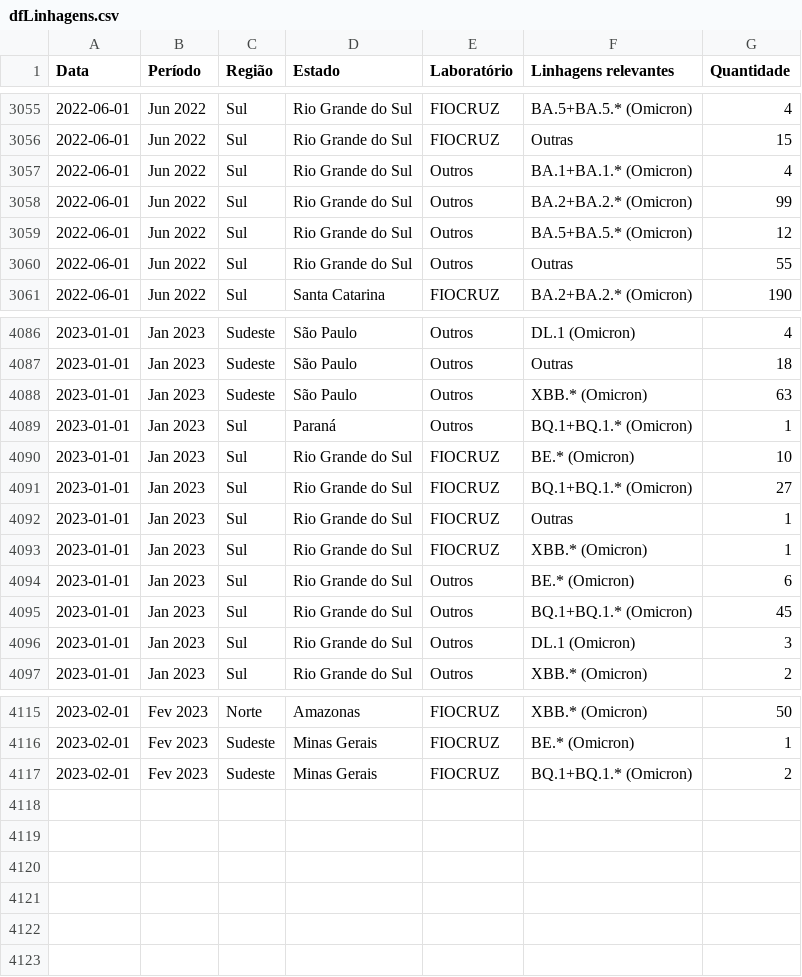
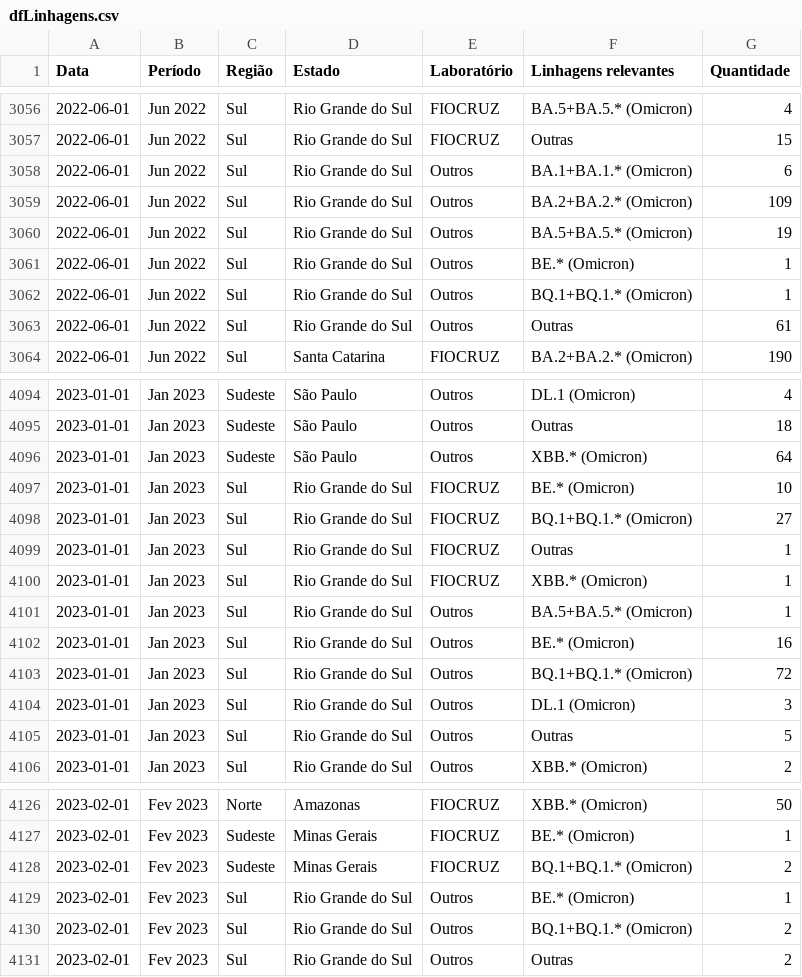
Before and after one commit to vanleiko/RedeGenomica, a CSV file: dfLinhagens.csv, drawn as a sheet; only a part is shown, gaps mark what is left out; the diff covers the shown part only.

```diff
--- a/dfLinhagens.csv
+++ b/dfLinhagens.csv
@@ -3056,6 +3057,8 @@ Data,Período,Região,Estado,Laboratório,Linhagens relevantes,Quantidade
 2022-06-01,Jun 2022,Sul,Rio Grande do Sul,FIOCRUZ,Outras,15
-2022-06-01,Jun 2022,Sul,Rio Grande do Sul,Outros,BA.1+BA.1.* (Omicron),4
-2022-06-01,Jun 2022,Sul,Rio Grande do Sul,Outros,BA.2+BA.2.* (Omicron),99
-2022-06-01,Jun 2022,Sul,Rio Grande do Sul,Outros,BA.5+BA.5.* (Omicron),12
-2022-06-01,Jun 2022,Sul,Rio Grande do Sul,Outros,Outras,55
+2022-06-01,Jun 2022,Sul,Rio Grande do Sul,Outros,BA.1+BA.1.* (Omicron),6
+2022-06-01,Jun 2022,Sul,Rio Grande do Sul,Outros,BA.2+BA.2.* (Omicron),109
+2022-06-01,Jun 2022,Sul,Rio Grande do Sul,Outros,BA.5+BA.5.* (Omicron),19
+2022-06-01,Jun 2022,Sul,Rio Grande do Sul,Outros,BE.* (Omicron),1
+2022-06-01,Jun 2022,Sul,Rio Grande do Sul,Outros,BQ.1+BQ.1.* (Omicron),1
+2022-06-01,Jun 2022,Sul,Rio Grande do Sul,Outros,Outras,61
 2022-06-01,Jun 2022,Sul,Santa Catarina,FIOCRUZ,BA.2+BA.2.* (Omicron),190
@@ -4087,4 +4095,3 @@ Data,Período,Região,Estado,Laboratório,Linhagens relevantes,Quantidade
 2023-01-01,Jan 2023,Sudeste,São Paulo,Outros,Outras,18
-2023-01-01,Jan 2023,Sudeste,São Paulo,Outros,XBB.* (Omicron),63
-2023-01-01,Jan 2023,Sul,Paraná,Outros,BQ.1+BQ.1.* (Omicron),1
+2023-01-01,Jan 2023,Sudeste,São Paulo,Outros,XBB.* (Omicron),64
 2023-01-01,Jan 2023,Sul,Rio Grande do Sul,FIOCRUZ,BE.* (Omicron),10
@@ -4093,5 +4100,7 @@ Data,Período,Região,Estado,Laboratório,Linhagens relevantes,Quantidade
 2023-01-01,Jan 2023,Sul,Rio Grande do Sul,FIOCRUZ,XBB.* (Omicron),1
-2023-01-01,Jan 2023,Sul,Rio Grande do Sul,Outros,BE.* (Omicron),6
-2023-01-01,Jan 2023,Sul,Rio Grande do Sul,Outros,BQ.1+BQ.1.* (Omicron),45
+2023-01-01,Jan 2023,Sul,Rio Grande do Sul,Outros,BA.5+BA.5.* (Omicron),1
+2023-01-01,Jan 2023,Sul,Rio Grande do Sul,Outros,BE.* (Omicron),16
+2023-01-01,Jan 2023,Sul,Rio Grande do Sul,Outros,BQ.1+BQ.1.* (Omicron),72
 2023-01-01,Jan 2023,Sul,Rio Grande do Sul,Outros,DL.1 (Omicron),3
+2023-01-01,Jan 2023,Sul,Rio Grande do Sul,Outros,Outras,5
 2023-01-01,Jan 2023,Sul,Rio Grande do Sul,Outros,XBB.* (Omicron),2
@@ -4117 +4128,4 @@ Data,Período,Região,Estado,Laboratório,Linhagens relevantes,Quantidade
 2023-02-01,Fev 2023,Sudeste,Minas Gerais,FIOCRUZ,BQ.1+BQ.1.* (Omicron),2
+2023-02-01,Fev 2023,Sul,Rio Grande do Sul,Outros,BE.* (Omicron),1
+2023-02-01,Fev 2023,Sul,Rio Grande do Sul,Outros,BQ.1+BQ.1.* (Omicron),2
+2023-02-01,Fev 2023,Sul,Rio Grande do Sul,Outros,Outras,2
```
Also changed, not shown: 8 added rows and 62 edited cells elsewhere in this file, dfGenomasLaboratorio.csv, dfMapa.csv, 2 other files.
